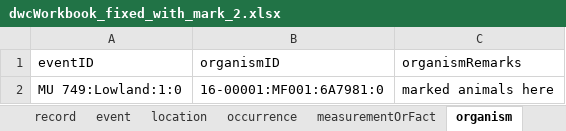
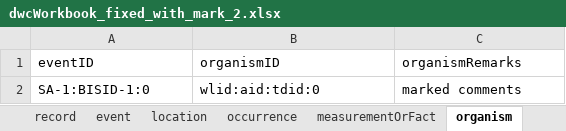
Before and after one commit to bcgov/biohubbc-utils, an Excel workbook: utils/templates/observations/transform/output/dwcWorkbook_fixed_with_mark_2.xlsx, sheet organism, drawn as a sheet; values as stored, in another font and other column widths than the file's, no borders; removed rows and columns are numbered as before the commit, all else as after; the diff names each change by its address in the sheet, - before the commit and + after, or states it on an @@ line.

```diff
--- a/utils/templates/observations/transform/output/dwcWorkbook_fixed_with_mark_2.xlsx (sheet organism)
+++ b/utils/templates/observations/transform/output/dwcWorkbook_fixed_with_mark_2.xlsx (sheet organism)
-row 2: MU 749:Lowland:1:0 | 16-00001:MF001:6A7981:0 | marked animals here
+row 2: SA-1:BISID-1:0 | wlid:aid:tdid:0 | marked comments
```
Also changed, not shown: sheet measurementOrFact, sheet occurrence, sheet location, sheet event, sheet record, utils/templates/observations/transform/input/Elk_Aerial_General_Recruit_Comp_Survey_2.0.xlsx, 18 other files.
